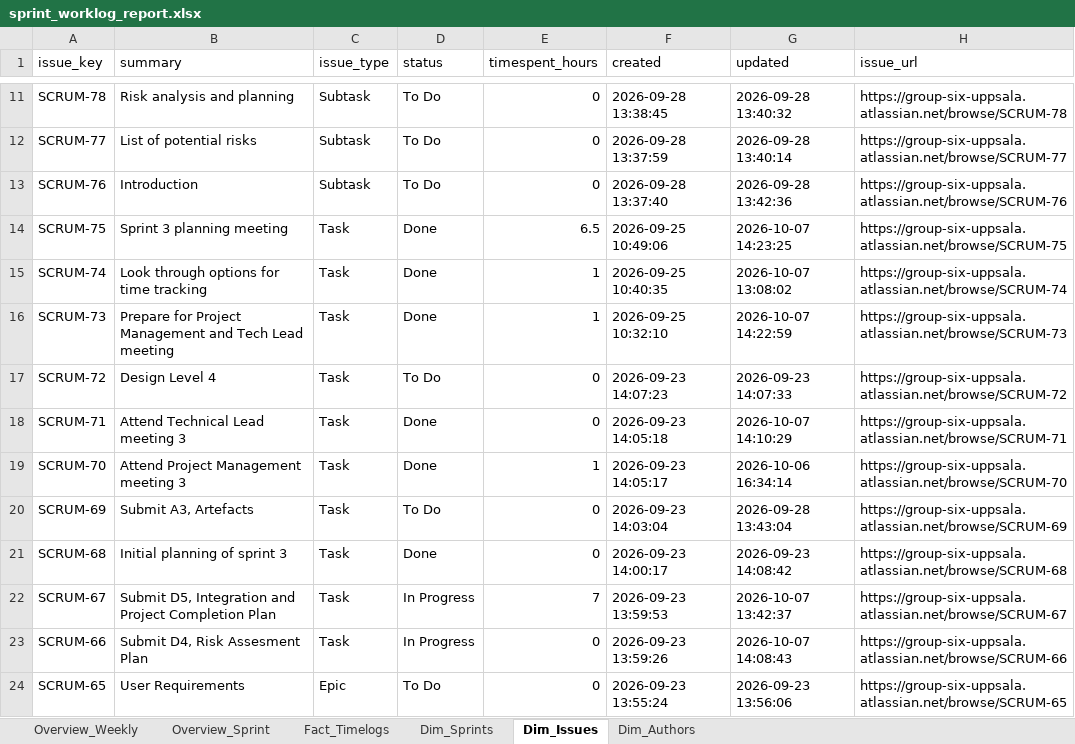
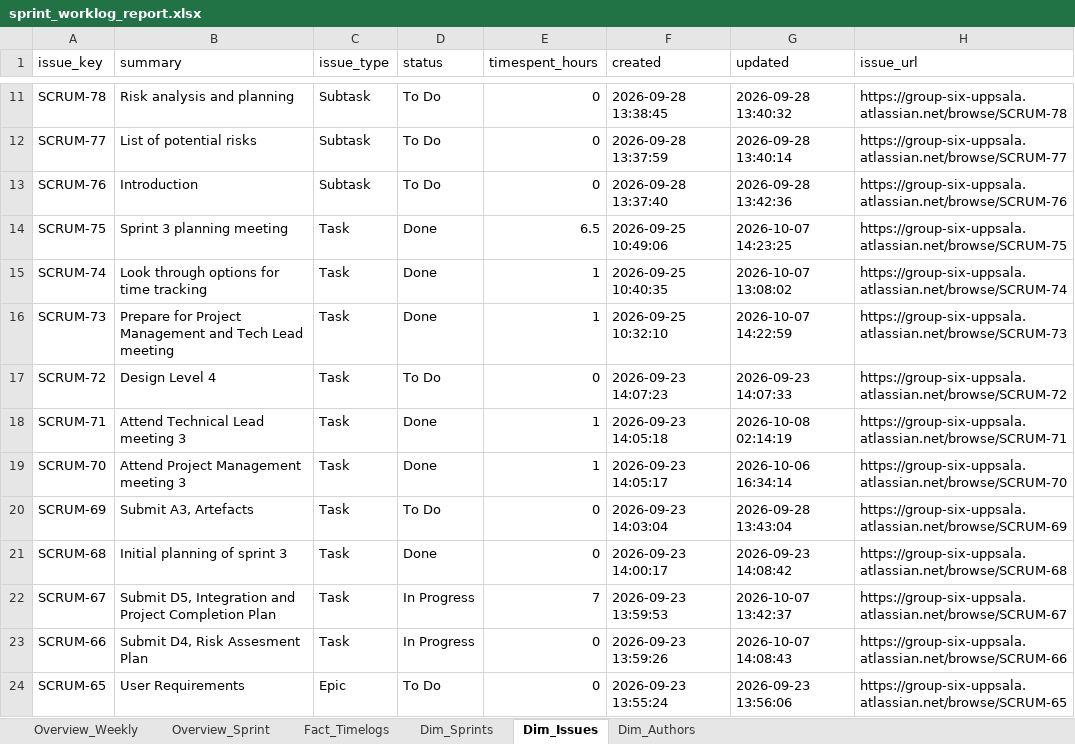
Before and after one commit to calvinkoch00/uppsala_worklog_report, an Excel workbook: sprint_worklog_report.xlsx, sheet Dim_Issues, drawn as a sheet; only a part is shown, gaps mark what is left out; values as stored, in another font and other column widths than the file's, no borders; the diff names each change by its address in the sheet, - before the commit and + after, or states it on an @@ line.

```diff
--- a/sprint_worklog_report.xlsx (sheet Dim_Issues)
+++ b/sprint_worklog_report.xlsx (sheet Dim_Issues)
-E18 (timespent_hours): 0
+E18 (timespent_hours): 1
-G18 (updated): 2026-10-07 14:10:29
+G18 (updated): 2026-10-08 02:14:19
```
Also changed, not shown: sheet Fact_Timelogs, sheet Overview_Sprint, sheet Overview_Weekly, 4 other files.
